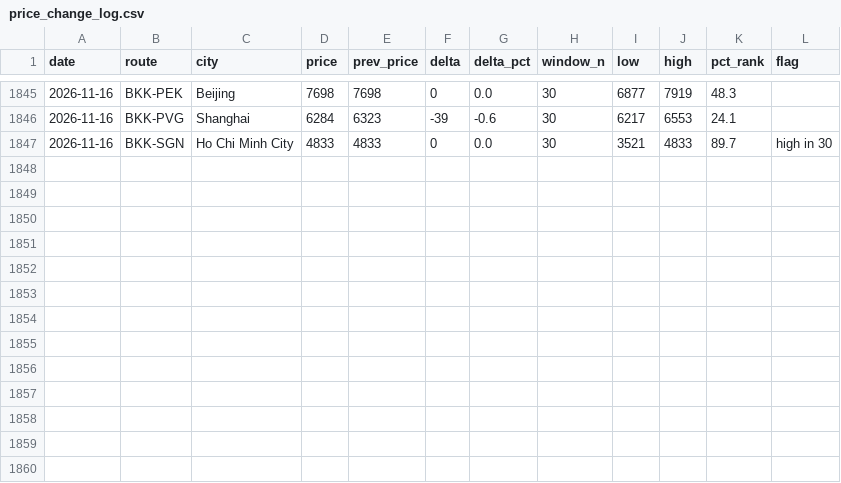
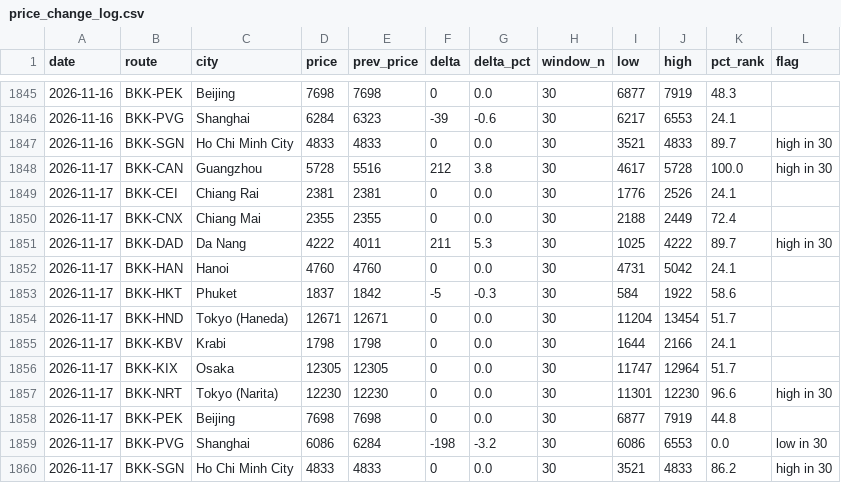
Before and after one commit to swuttipat/flight-price-tracker, a CSV file: data/processed/price_change_log.csv, drawn as a sheet; only a part is shown, gaps mark what is left out; the diff names each change by its address in the sheet, - before the commit and + after, or states it on an @@ line.

```diff
--- a/data/processed/price_change_log.csv
+++ b/data/processed/price_change_log.csv
+row 1848: 2026-11-17 | BKK-CAN | Guangzhou | 5728 | 5516 | 212 | 3.8 | 30 | 4617 | 5728 | 100.0 | high in 30
+row 1849: 2026-11-17 | BKK-CEI | Chiang Rai | 2381 | 2381 | 0 | 0.0 | 30 | 1776 | 2526 | 24.1
+row 1850: 2026-11-17 | BKK-CNX | Chiang Mai | 2355 | 2355 | 0 | 0.0 | 30 | 2188 | 2449 | 72.4
+row 1851: 2026-11-17 | BKK-DAD | Da Nang | 4222 | 4011 | 211 | 5.3 | 30 | 1025 | 4222 | 89.7 | high in 30
+row 1852: 2026-11-17 | BKK-HAN | Hanoi | 4760 | 4760 | 0 | 0.0 | 30 | 4731 | 5042 | 24.1
+row 1853: 2026-11-17 | BKK-HKT | Phuket | 1837 | 1842 | -5 | -0.3 | 30 | 584 | 1922 | 58.6
+row 1854: 2026-11-17 | BKK-HND | Tokyo (Haneda) | 12671 | 12671 | 0 | 0.0 | 30 | 11204 | 13454 | 51.7
+row 1855: 2026-11-17 | BKK-KBV | Krabi | 1798 | 1798 | 0 | 0.0 | 30 | 1644 | 2166 | 24.1
+row 1856: 2026-11-17 | BKK-KIX | Osaka | 12305 | 12305 | 0 | 0.0 | 30 | 11747 | 12964 | 51.7
+row 1857: 2026-11-17 | BKK-NRT | Tokyo (Narita) | 12230 | 12230 | 0 | 0.0 | 30 | 11301 | 12230 | 96.6 | high in 30
+row 1858: 2026-11-17 | BKK-PEK | Beijing | 7698 | 7698 | 0 | 0.0 | 30 | 6877 | 7919 | 44.8
+row 1859: 2026-11-17 | BKK-PVG | Shanghai | 6086 | 6284 | -198 | -3.2 | 30 | 6086 | 6553 | 0.0 | low in 30
+row 1860: 2026-11-17 | BKK-SGN | Ho Chi Minh City | 4833 | 4833 | 0 | 0.0 | 30 | 3521 | 4833 | 86.2 | high in 30
```
Also changed, not shown: data/processed/calendar_latest.csv, data/processed/prices_master.csv, 3 other files.
